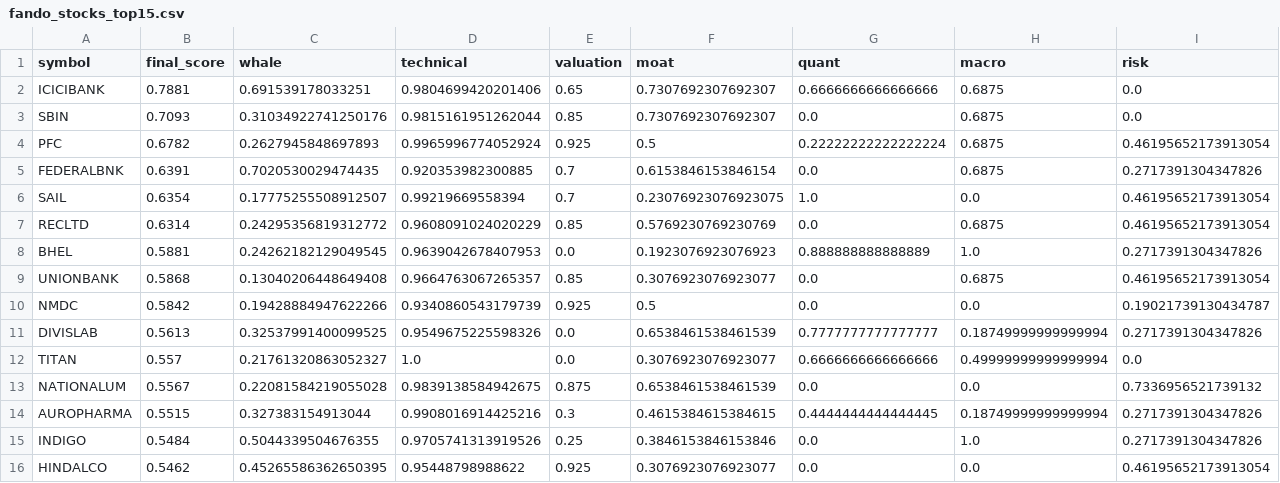
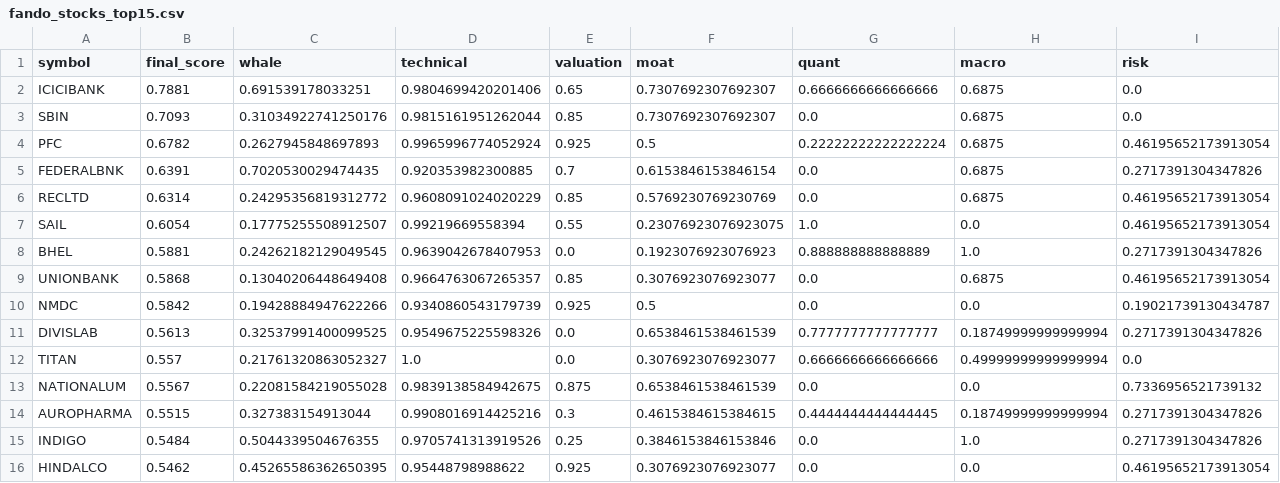
Before and after one commit to samir285-lang/whalewatch-alpha, a CSV file: output/fando_stocks_top15.csv, drawn as a sheet; removed rows and columns are numbered as before the commit, all else as after; the diff names each change by its address in the sheet, - before the commit and + after, or states it on an @@ line.

```diff
--- a/output/fando_stocks_top15.csv
+++ b/output/fando_stocks_top15.csv
-row 6: SAIL | 0.6354 | 0.17775255508912507 | 0.99219669558394 | 0.7 | 0.23076923076923075 | 1.0 | 0.0 | 0.46195652173913054
+row 7: SAIL | 0.6054 | 0.17775255508912507 | 0.99219669558394 | 0.55 | 0.23076923076923075 | 1.0 | 0.0 | 0.46195652173913054
```
Also changed, not shown: output/all_nse_top15.csv, output/nifty_100_top15.csv, 2 other files.
